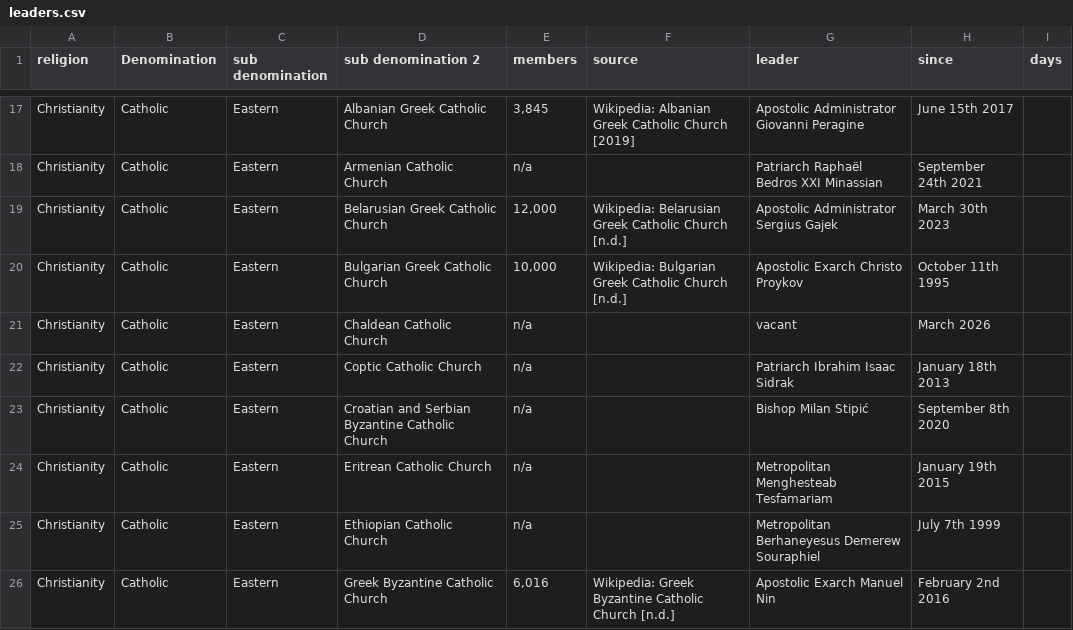
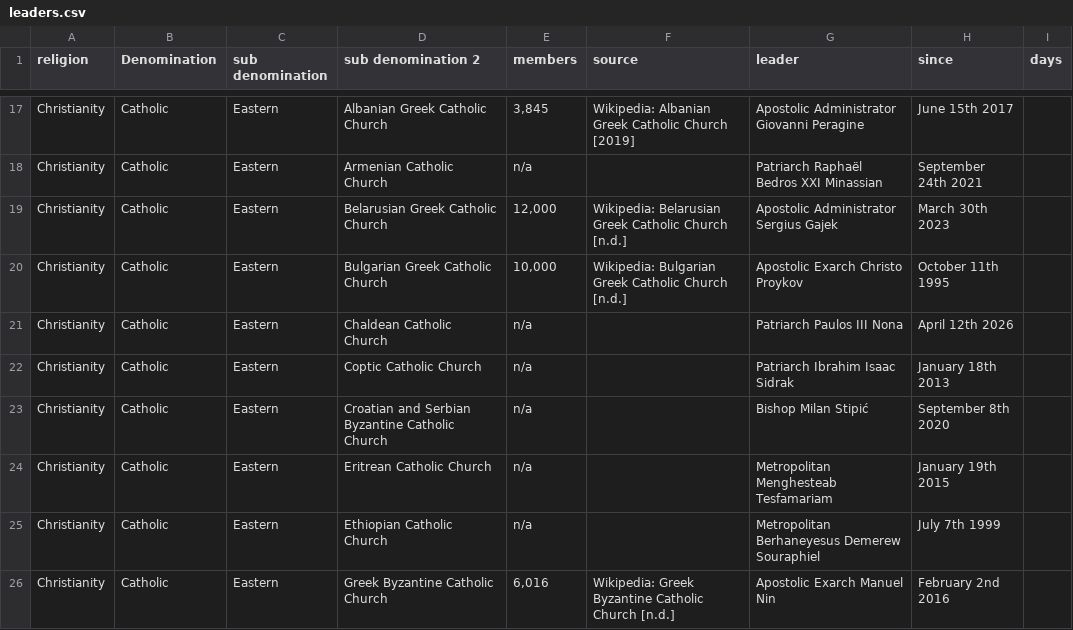
Before and after one commit to vimal7890/vimal, a CSV file: leaders.csv, drawn as a sheet; only a part is shown, gaps mark what is left out.

Commit message:
Update Chaldean patriarch details

```diff
--- a/leaders.csv
+++ b/leaders.csv
@@ -20,3 +20,3 @@ Christianity,Catholic,Eastern,Belarusian Greek Catholic Church,"12,000",Wikipedi
 Christianity,Catholic,Eastern,Bulgarian Greek Catholic Church,"10,000",Wikipedia: Bulgarian Greek Catholic Church [n.d.],Apostolic Exarch Christo Proykov,October 11th 1995,
-Christianity,Catholic,Eastern,Chaldean Catholic Church,n/a,,vacant,March 2026,
+Christianity,Catholic,Eastern,Chaldean Catholic Church,n/a,,Patriarch Paulos III Nona,April 12th 2026,
 Christianity,Catholic,Eastern,Coptic Catholic Church,n/a,,Patriarch Ibrahim Isaac Sidrak,January 18th 2013,
```
Also changed, not shown: 1 other file.
